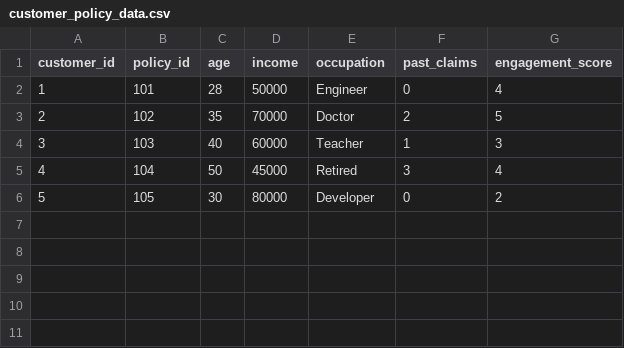
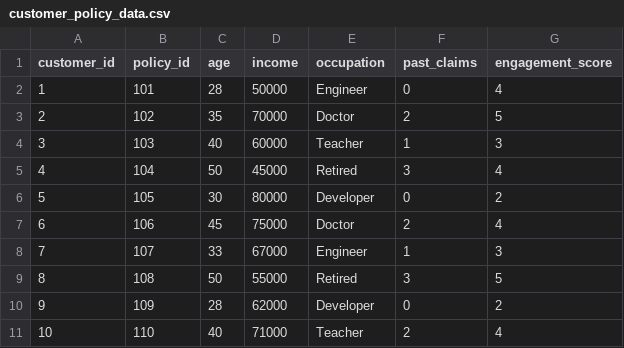
Before and after one commit to richstercalerie/AI_Personalization_Project, a CSV file: data/raw/customer_policy_data.csv, drawn as a sheet.

```diff
--- a/data/raw/customer_policy_data.csv
+++ b/data/raw/customer_policy_data.csv
@@ -6 +6,6 @@ customer_id,policy_id,age,income,occupation,past_claims,engagement_score
 5,105,30,80000,Developer,0,2
+6,106,45,75000,Doctor,2,4
+7,107,33,67000,Engineer,1,3
+8,108,50,55000,Retired,3,5
+9,109,28,62000,Developer,0,2
+10,110,40,71000,Teacher,2,4
```
Also changed, not shown: data/processed/cleaned_customer_data.csv, data/processed/preprocessed_churn_data.csv, 11 other files.
